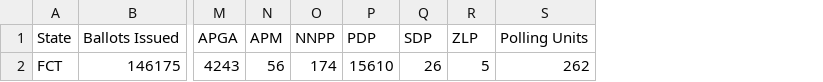
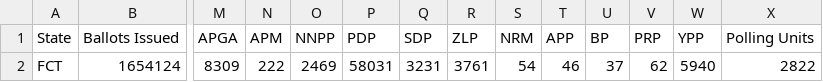
Before and after one commit to africadatawarehouse-netizen/inec-state-pull, a CSV file: output/state_summary.csv, drawn as a sheet; only a part is shown, gaps mark what is left out; removed rows and columns are numbered as before the commit, all else as after; rows hold the shown columns only; the diff names each change by its address in the sheet, - before the commit and + after, or states it on an @@ line.

```diff
--- a/output/state_summary.csv
+++ b/output/state_summary.csv
+column S (NRM), empty
+column T (APP), empty
+column U (BP), empty
+column V (PRP), empty
+column W (YPP), empty
-row 2: FCT | 146175 | 4243 | 56 | 174 | 15610 | 26 | 5 | 262
+row 2: FCT | 1654124 | 8309 | 222 | 2469 | 58031 | 3231 | 3761 | 54 | 46 | 37 | 62 | 5940 | 2822
```
Also changed, not shown: output/lga_summary.csv, output/ward_summary.csv, 8 other files.
